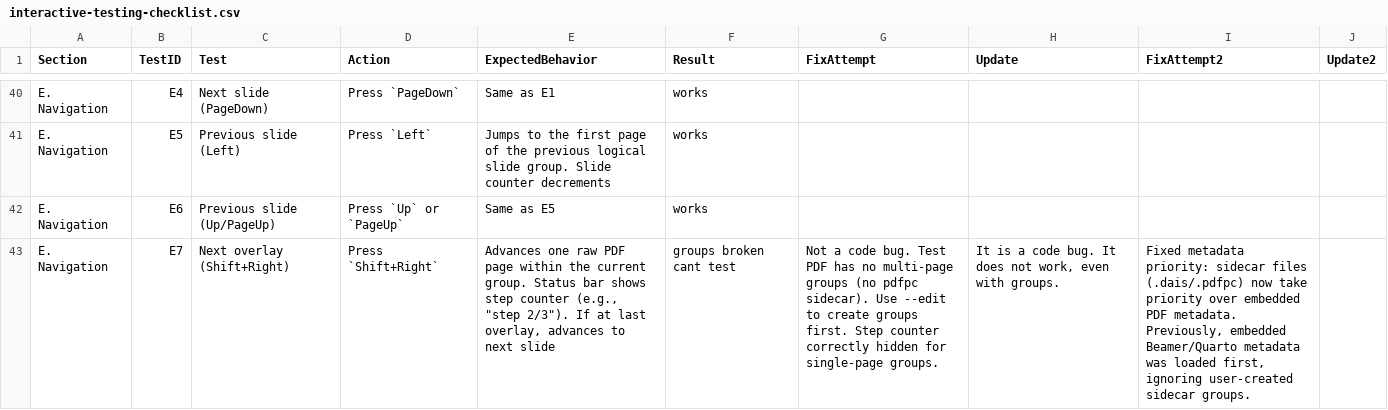
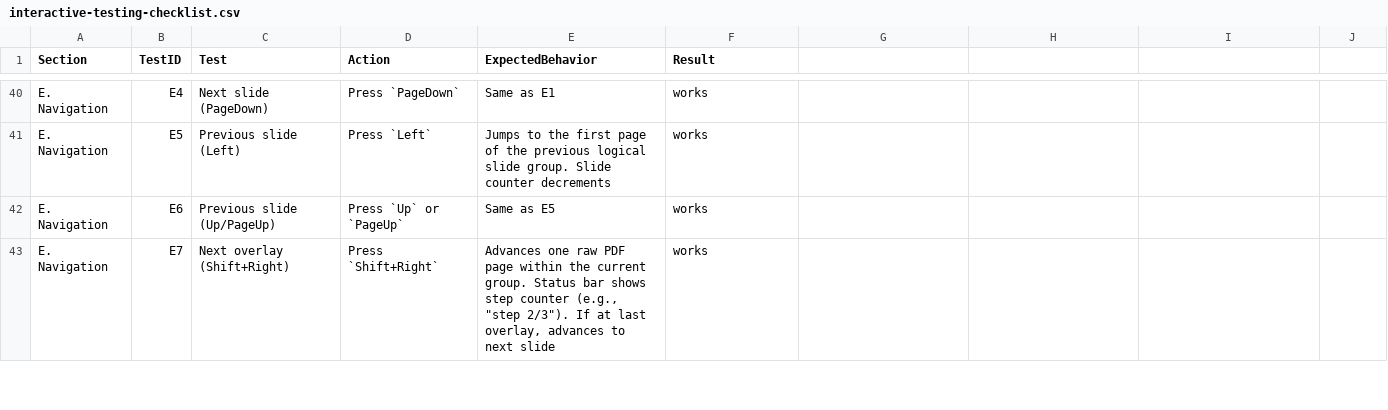
Before and after one commit to christopherkenny/dais, a CSV file: docs/interactive-testing-checklist.csv, drawn as a sheet; only a part is shown, gaps mark what is left out; the diff covers the shown part only; the diff names each change by its address in the sheet, - before the commit and + after, or states it on an @@ line.

```diff
--- a/docs/interactive-testing-checklist.csv
+++ b/docs/interactive-testing-checklist.csv
-G1: FixAttempt
+G1: (empty)
-H1: Update
+H1: (empty)
-I1: FixAttempt2
+I1: (empty)
-J1: Update2
+J1: (empty)
-F43 (Result): groups broken cant test
+F43 (Result): works
-G43: Not a code bug. Test PDF has no multi-page groups (no pdfpc sidecar). Use --edit to create groups first. Step counter correctly hidden for single-page groups.
+G43: (empty)
-H43: It is a code bug. It does not work, even with groups.
+H43: (empty)
-I43: Fixed metadata priority: sidecar files (.dais/.pdfpc) now take priority over embedded PDF metadata. Previously, embedded Beamer/Quarto metadata was loaded first, ignoring user-created sidecar groups.
+I43: (empty)
```
Also changed, not shown: 13 edited cells elsewhere in this file, 7 other files.
